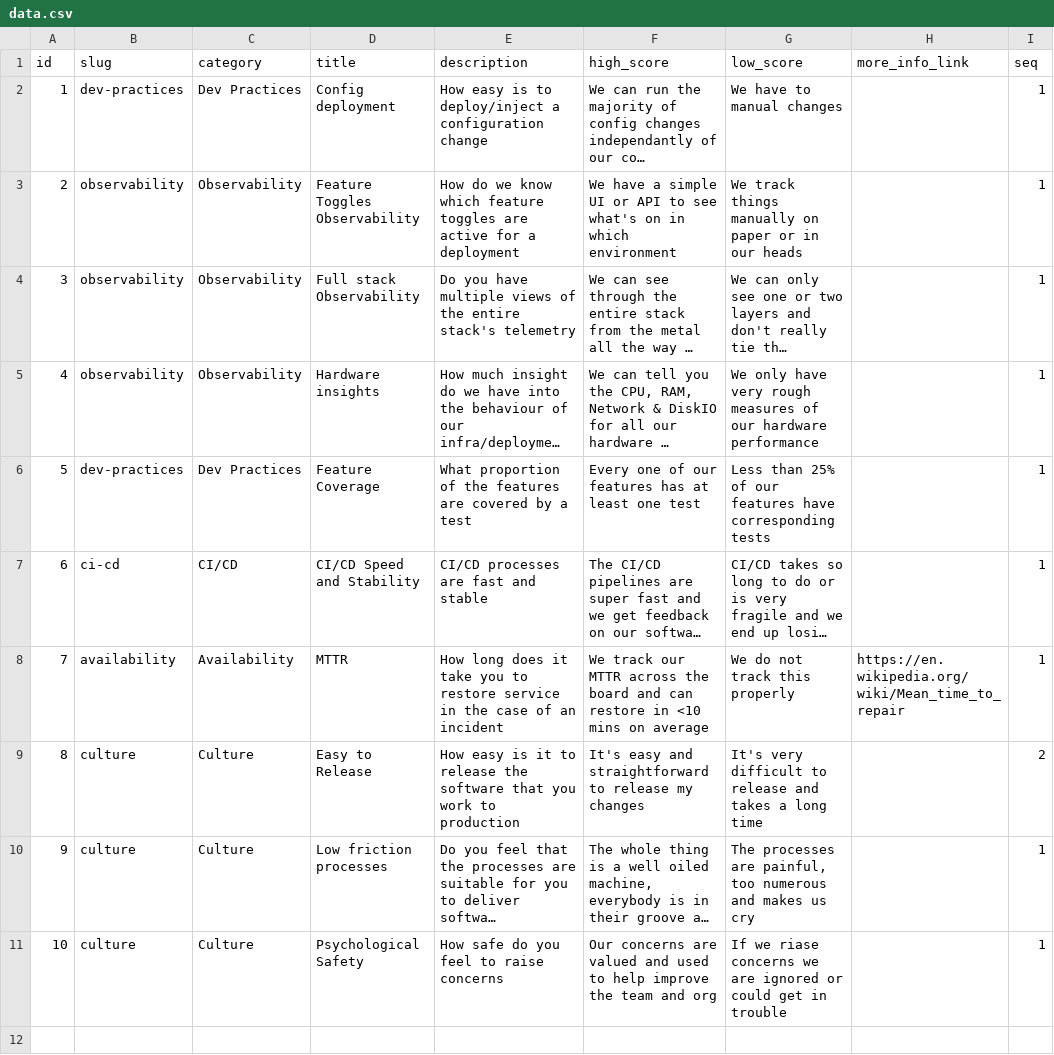
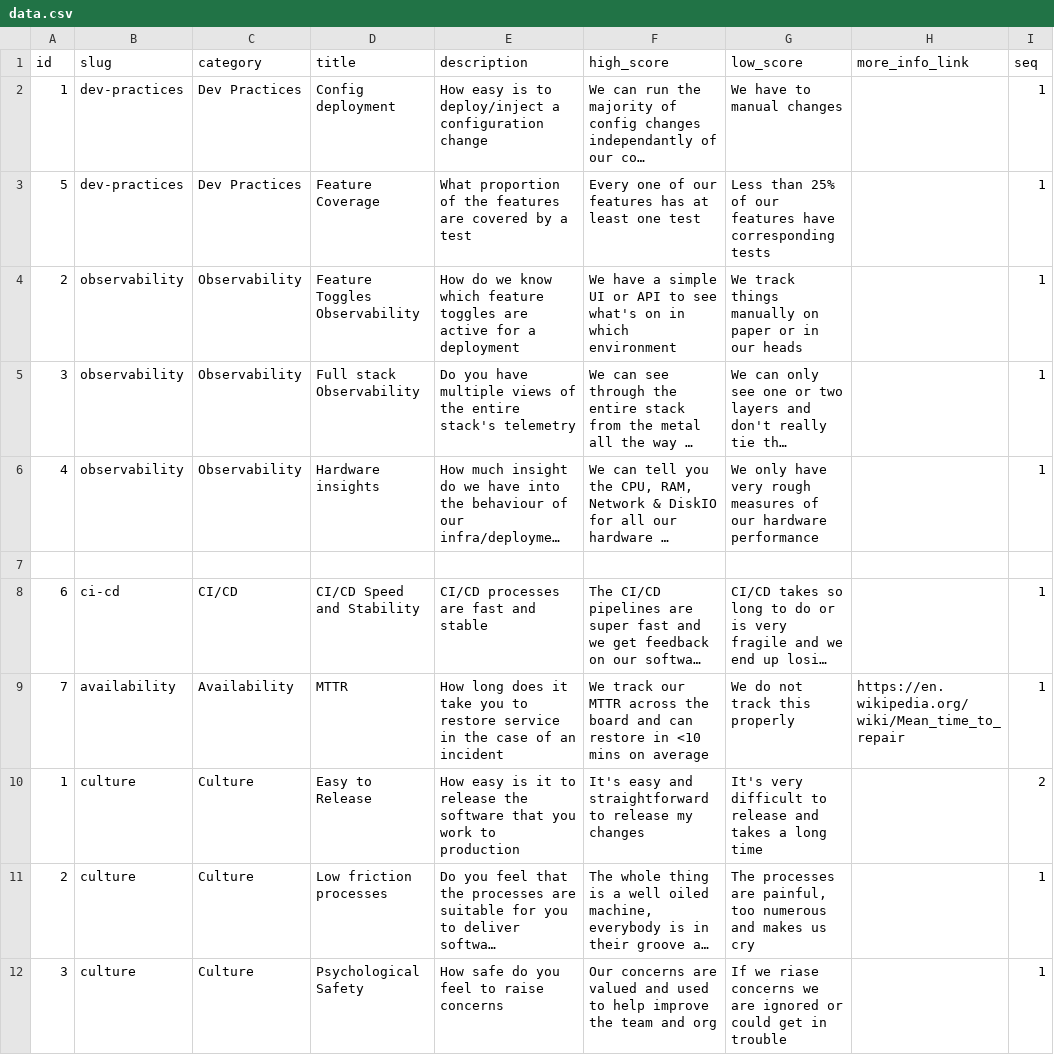
Before and after one commit to jujhars13/devsecops-assessment-cards, a CSV file: data.csv, drawn as a sheet; long unchanged cells end in …; addresses are those after the commit; the diff names each change by its address in the sheet, - before the commit and + after, or states it on an @@ line.

```diff
--- a/data.csv
+++ b/data.csv
+row 3: 5 | dev-practices | Dev Practices | Feature Coverage | What proportion of the features are covered by a test | Every one of our features has at least one test | Less than 25% of our features have corresponding tests |  | 1
-row 7: 5 | dev-practices | Dev Practices | Feature Coverage | What proportion of the features are covered by a test | Every one of our features has at least one test | Less than 25% of our features have corresponding tests |  | 1
+row 7: (empty)
-A10 (id): 8
+A10 (id): 1
-A11 (id): 9
+A11 (id): 2
-A12 (id): 10
+A12 (id): 3
```
Also changed, not shown: 3 other files.
